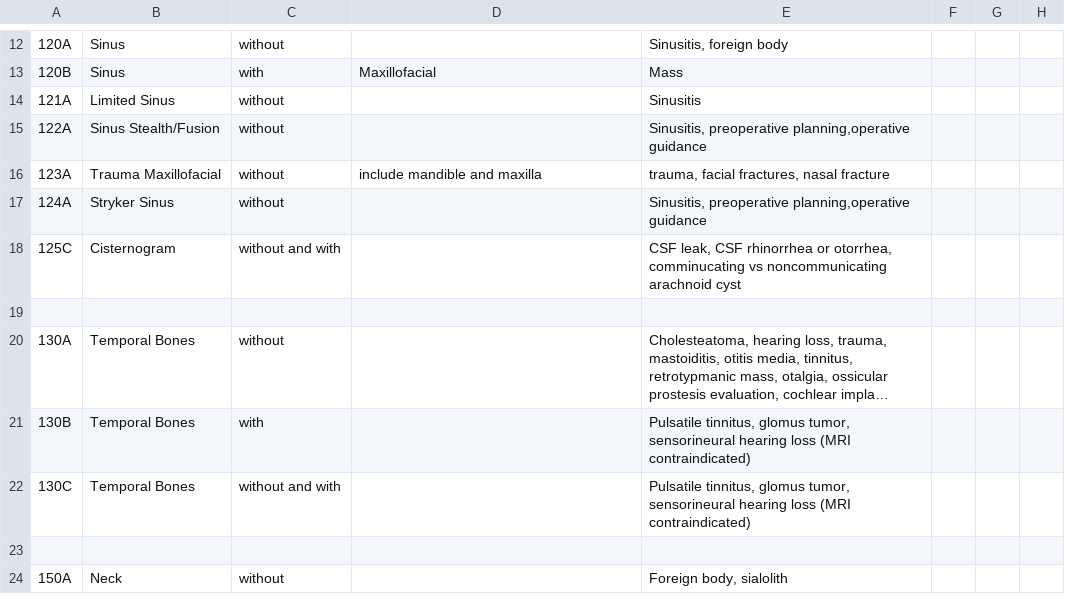
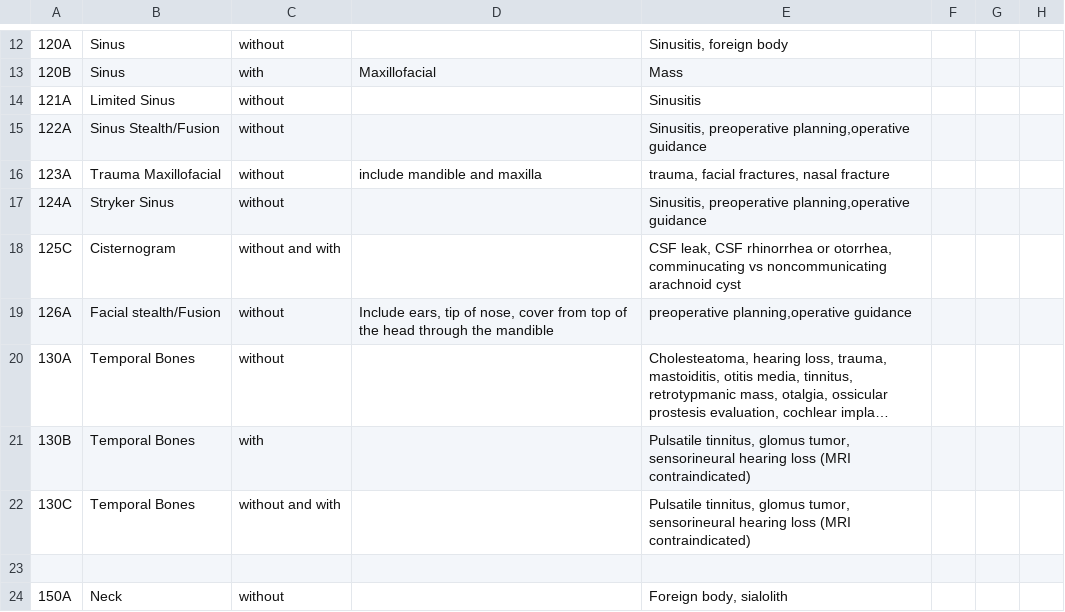
Before and after one commit to grogo/ctprotocols, a CSV file: MRG CT protocols.csv, drawn as a sheet; only a part is shown, gaps mark what is left out; long unchanged cells end in …; the diff names each change by its address in the sheet, - before the commit and + after, or states it on an @@ line.

```diff
--- a/MRG CT protocols.csv
+++ b/MRG CT protocols.csv
-row 19: (empty)
+row 19: 126A | Facial stealth/Fusion | without | Include ears, tip of nose, cover from top of the head through the mandible | preoperative planning,operative guidance
```
Also changed, not shown: MRG MR protocols.csv, 1 other file.
